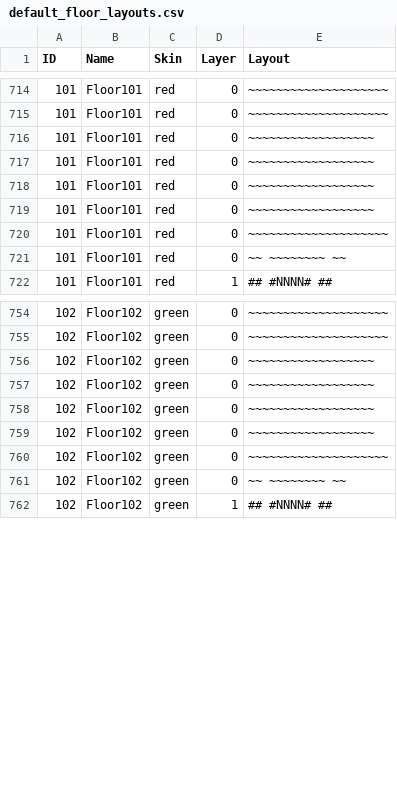
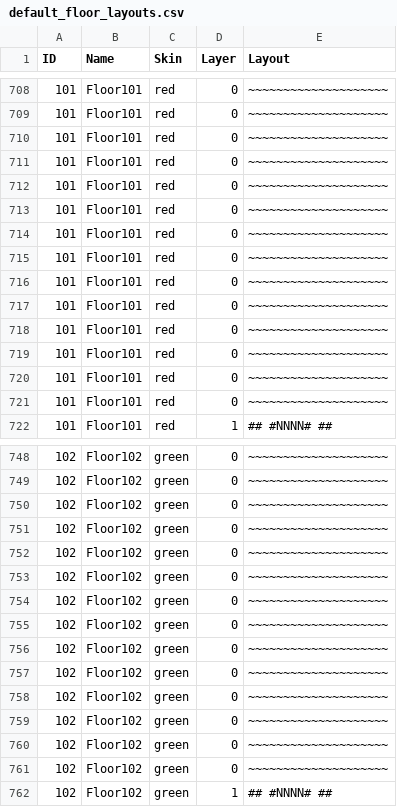
Before and after one commit to kwoolter/Nimrod, a CSV file: model/Squoids_data/default_floor_layouts.csv, drawn as a sheet; only a part is shown, gaps mark what is left out; the diff covers the shown part only.

```diff
--- a/model/Squoids_data/default_floor_layouts.csv
+++ b/model/Squoids_data/default_floor_layouts.csv
@@ -715,8 +709,14 @@ ID,Name,Skin,Layer,Layout
 101,Floor101,red,0,~~~~~~~~~~~~~~~~~~~~
-101,Floor101,red,0, ~~~~~~~~~~~~~~~~~~
-101,Floor101,red,0, ~~~~~~~~~~~~~~~~~~
-101,Floor101,red,0, ~~~~~~~~~~~~~~~~~~
-101,Floor101,red,0, ~~~~~~~~~~~~~~~~~~
 101,Floor101,red,0,~~~~~~~~~~~~~~~~~~~~
-101,Floor101,red,0,~~    ~~~~~~~~    ~~
+101,Floor101,red,0,~~~~~~~~~~~~~~~~~~~~
+101,Floor101,red,0,~~~~~~~~~~~~~~~~~~~~
+101,Floor101,red,0,~~~~~~~~~~~~~~~~~~~~
+101,Floor101,red,0,~~~~~~~~~~~~~~~~~~~~
+101,Floor101,red,0,~~~~~~~~~~~~~~~~~~~~
+101,Floor101,red,0,~~~~~~~~~~~~~~~~~~~~
+101,Floor101,red,0,~~~~~~~~~~~~~~~~~~~~
+101,Floor101,red,0,~~~~~~~~~~~~~~~~~~~~
+101,Floor101,red,0,~~~~~~~~~~~~~~~~~~~~
+101,Floor101,red,0,~~~~~~~~~~~~~~~~~~~~
+101,Floor101,red,0,~~~~~~~~~~~~~~~~~~~~
 101,Floor101,red,1,##     #NNNN#     ##
@@ -755,8 +749,14 @@ ID,Name,Skin,Layer,Layout
 102,Floor102,green,0,~~~~~~~~~~~~~~~~~~~~
-102,Floor102,green,0, ~~~~~~~~~~~~~~~~~~
-102,Floor102,green,0, ~~~~~~~~~~~~~~~~~~
-102,Floor102,green,0, ~~~~~~~~~~~~~~~~~~
-102,Floor102,green,0, ~~~~~~~~~~~~~~~~~~
 102,Floor102,green,0,~~~~~~~~~~~~~~~~~~~~
-102,Floor102,green,0,~~    ~~~~~~~~    ~~
+102,Floor102,green,0,~~~~~~~~~~~~~~~~~~~~
+102,Floor102,green,0,~~~~~~~~~~~~~~~~~~~~
+102,Floor102,green,0,~~~~~~~~~~~~~~~~~~~~
+102,Floor102,green,0,~~~~~~~~~~~~~~~~~~~~
+102,Floor102,green,0,~~~~~~~~~~~~~~~~~~~~
+102,Floor102,green,0,~~~~~~~~~~~~~~~~~~~~
+102,Floor102,green,0,~~~~~~~~~~~~~~~~~~~~
+102,Floor102,green,0,~~~~~~~~~~~~~~~~~~~~
+102,Floor102,green,0,~~~~~~~~~~~~~~~~~~~~
+102,Floor102,green,0,~~~~~~~~~~~~~~~~~~~~
+102,Floor102,green,0,~~~~~~~~~~~~~~~~~~~~
 102,Floor102,green,1,##     #NNNN#     ##
```
Also changed, not shown: 10 removed rows and 2 edited cells elsewhere in this file, 3 other files.
